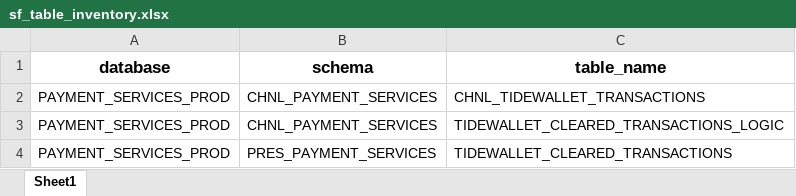
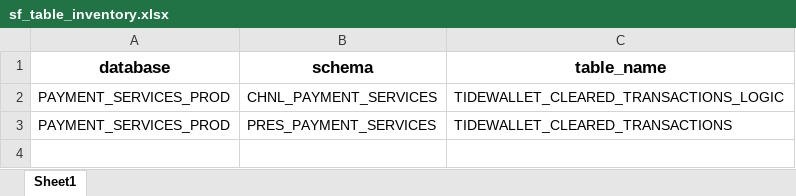
Before and after one commit to itakvishal/dbt_converter, an Excel workbook: sf_table_inventory.xlsx, sheet Sheet1, drawn as a sheet; values as stored, in another font and other column widths than the file's, no borders; charts and pictures not drawn; the diff names each change by its address in the sheet, - before the commit and + after, or states it on an @@ line.

```diff
--- a/sf_table_inventory.xlsx (sheet Sheet1)
+++ b/sf_table_inventory.xlsx (sheet Sheet1)
-row 2: PAYMENT_SERVICES_PROD | CHNL_PAYMENT_SERVICES | CHNL_TIDEWALLET_TRANSACTIONS
```
Also changed, not shown: 3 other files.
